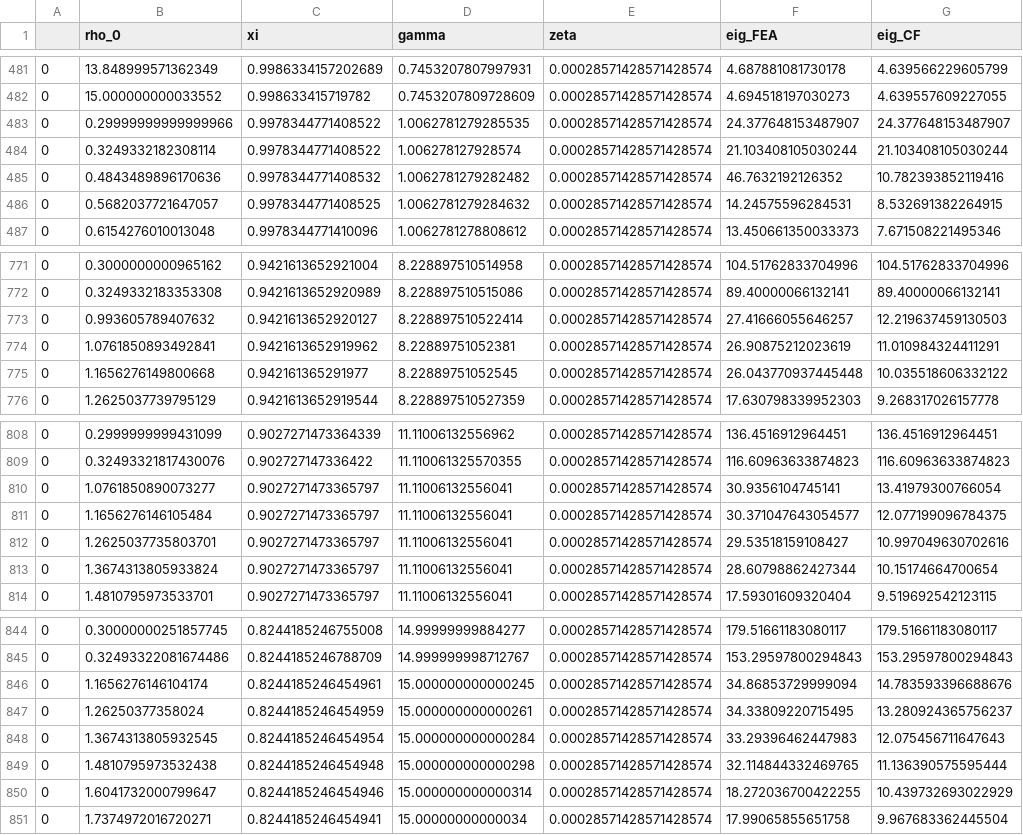
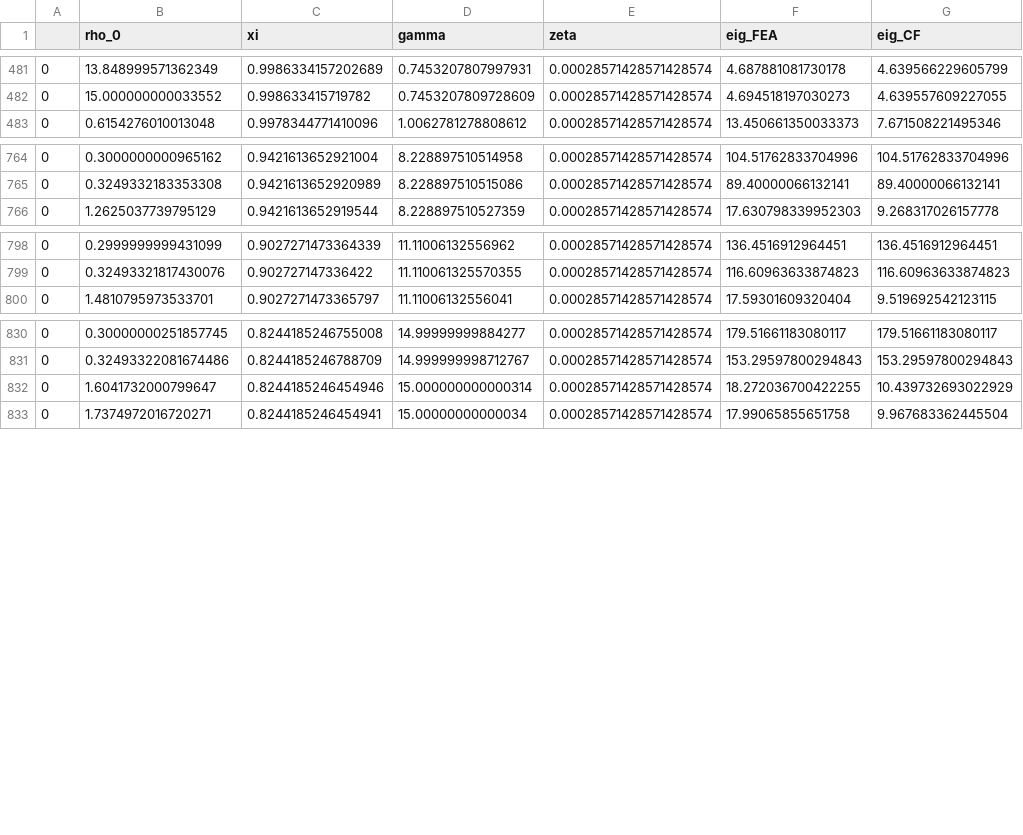
Before and after one commit to smdogroup/ml_buckling, a CSV file: 2_stiffened_panels/raw_data/Nx_raw_stiffened.csv, drawn as a sheet; only a part is shown, gaps mark what is left out; the diff covers the shown part only; the diff names each change by its address in the sheet, - before the commit and + after, or states it on an @@ line.

Commit message:
update the datasets (combine stiff + unstiff)

```diff
--- a/2_stiffened_panels/raw_data/Nx_raw_stiffened.csv
+++ b/2_stiffened_panels/raw_data/Nx_raw_stiffened.csv
-row 483: 0 | 0.29999999999999966 | 0.9978344771408522 | 1.0062781279285535 | 0.00028571428571428574 | 24.377648153487907 | 24.377648153487907
-row 484: 0 | 0.3249332182308114 | 0.9978344771408522 | 1.006278127928574 | 0.00028571428571428574 | 21.103408105030244 | 21.103408105030244
-row 485: 0 | 0.4843489896170636 | 0.9978344771408532 | 1.0062781279282482 | 0.00028571428571428574 | 46.7632192126352 | 10.782393852119416
-row 486: 0 | 0.5682037721647057 | 0.9978344771408525 | 1.0062781279284632 | 0.00028571428571428574 | 14.24575596284531 | 8.532691382264915
-row 773: 0 | 0.993605789407632 | 0.9421613652920127 | 8.228897510522414 | 0.00028571428571428574 | 27.41666055646257 | 12.219637459130503
-row 774: 0 | 1.0761850893492841 | 0.9421613652919962 | 8.22889751052381 | 0.00028571428571428574 | 26.90875212023619 | 11.010984324411291
-row 775: 0 | 1.1656276149800668 | 0.942161365291977 | 8.22889751052545 | 0.00028571428571428574 | 26.043770937445448 | 10.035518606332122
-row 810: 0 | 1.0761850890073277 | 0.9027271473365797 | 11.11006132556041 | 0.00028571428571428574 | 30.9356104745141 | 13.41979300766054
-row 811: 0 | 1.1656276146105484 | 0.9027271473365797 | 11.11006132556041 | 0.00028571428571428574 | 30.371047643054577 | 12.077199096784375
-row 812: 0 | 1.2625037735803701 | 0.9027271473365797 | 11.11006132556041 | 0.00028571428571428574 | 29.53518159108427 | 10.997049630702616
-row 813: 0 | 1.3674313805933824 | 0.9027271473365797 | 11.11006132556041 | 0.00028571428571428574 | 28.60798862427344 | 10.15174664700654
-row 846: 0 | 1.1656276146104174 | 0.8244185246454961 | 15.000000000000245 | 0.00028571428571428574 | 34.86853729999094 | 14.783593396688676
-row 847: 0 | 1.26250377358024 | 0.8244185246454959 | 15.000000000000261 | 0.00028571428571428574 | 34.33809220715495 | 13.280924365756237
-row 848: 0 | 1.3674313805932545 | 0.8244185246454954 | 15.000000000000284 | 0.00028571428571428574 | 33.29396462447983 | 12.075456711647643
-row 849: 0 | 1.4810795973532438 | 0.8244185246454948 | 15.000000000000298 | 0.00028571428571428574 | 32.114844332469765 | 11.136390575595444
```
Also changed, not shown: 3 removed rows elsewhere in this file, 2_stiffened_panels/data/Nx_stiffened.csv, 2_stiffened_panels/data/Nxy_stiffened.csv, 1 other file.
